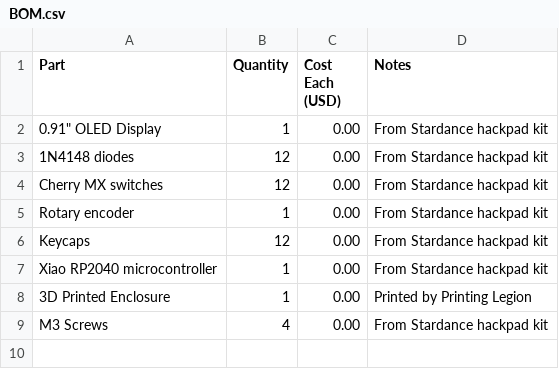
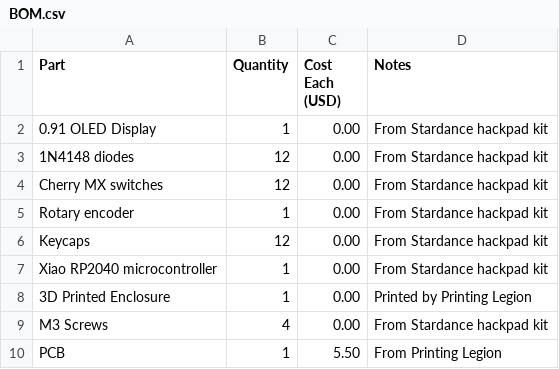
Before and after one commit to Anycircle11139s/Stardance-Hackpad, a CSV file: BOM.csv, drawn as a sheet.

Commit message:
Update BOM.csv

```diff
--- a/BOM.csv
+++ b/BOM.csv
@@ -1,3 +1,3 @@
 Part,Quantity,Cost Each (USD),Notes
-0.91" OLED Display,1,0.00,From Stardance hackpad kit
+0.91 OLED Display,1,0.00,From Stardance hackpad kit
 1N4148 diodes,12,0.00,From Stardance hackpad kit
@@ -9 +9,2 @@ Xiao RP2040 microcontroller,1,0.00,From Stardance hackpad kit
 M3 Screws,4,0.00,From Stardance hackpad kit
+PCB,1,5.50,From Printing Legion
```
